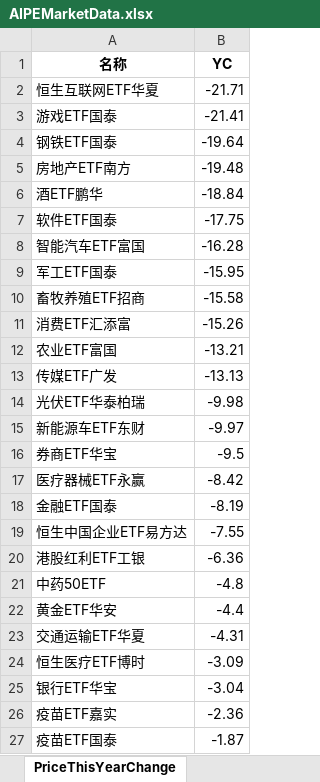
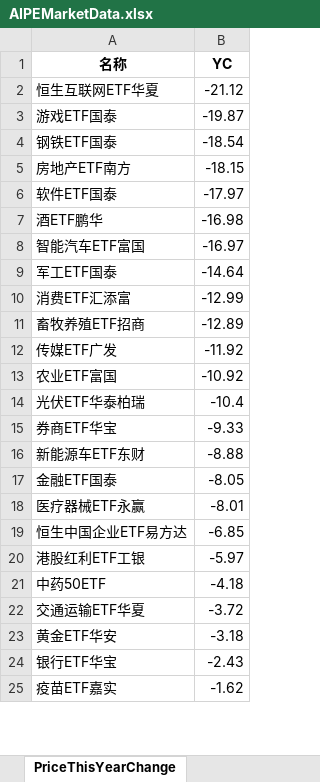
Before and after one commit to digital-era/AIPEMarketDashboard, an Excel workbook: AIPEMarketData.xlsx, sheet PriceThisYearChange, drawn as a sheet; only a part is shown; values as stored, in another font and other column widths than the file's, no borders; removed rows and columns are numbered as before the commit, all else as after; the diff covers the shown part only; the diff names each change by its address in the sheet, - before the commit and + after, or states it on an @@ line.

```diff
--- a/AIPEMarketData.xlsx (sheet PriceThisYearChange)
+++ b/AIPEMarketData.xlsx (sheet PriceThisYearChange)
-B2 (YC): -21.71
+B2 (YC): -21.12
-B3 (YC): -21.41
+B3 (YC): -19.87
-B4 (YC): -19.64
+B4 (YC): -18.54
-B5 (YC): -19.48
+B5 (YC): -18.15
-row 6: 酒ETF鹏华 | -18.84
-B6 (YC): -17.75
+B6 (YC): -17.97
+row 7: 酒ETF鹏华 | -16.98
-B8 (YC): -16.28
+B8 (YC): -16.97
-B9 (YC): -15.95
+B9 (YC): -14.64
-row 10: 畜牧养殖ETF招商 | -15.58
-B10 (YC): -15.26
+B10 (YC): -12.99
-row 12: 农业ETF富国 | -13.21
+row 11: 畜牧养殖ETF招商 | -12.89
-B12 (YC): -13.13
+B12 (YC): -11.92
+row 13: 农业ETF富国 | -10.92
-B14 (YC): -9.98
+B14 (YC): -10.4
-row 15: 新能源车ETF东财 | -9.97
-B15 (YC): -9.5
+B15 (YC): -9.33
-row 17: 医疗器械ETF永赢 | -8.42
+row 16: 新能源车ETF东财 | -8.88
-B17 (YC): -8.19
+B17 (YC): -8.05
+row 18: 医疗器械ETF永赢 | -8.01
-B19 (YC): -7.55
+B19 (YC): -6.85
-B20 (YC): -6.36
+B20 (YC): -5.97
-B21 (YC): -4.8
+B21 (YC): -4.18
-row 22: 黄金ETF华安 | -4.4
-B22 (YC): -4.31
+B22 (YC): -3.72
-row 24: 恒生医疗ETF博时 | -3.09
+row 23: 黄金ETF华安 | -3.18
-B24 (YC): -3.04
+B24 (YC): -2.43
-B25 (YC): -2.36
+B25 (YC): -1.62
-row 27: 疫苗ETF国泰 | -1.87
```
Also changed, not shown: 15 added rows, 13 removed rows and 24 edited cells elsewhere in this sheet, sheet DistributeHotIndustry, sheet ShareThisYearChange, sheet PriceChangeFrom2021, sheet ShareChangeFrom2021, sheet TopStockInTopPotScore, sheet TopStockIn5DaysMainFund, 7 more sheets, 1 other file.
